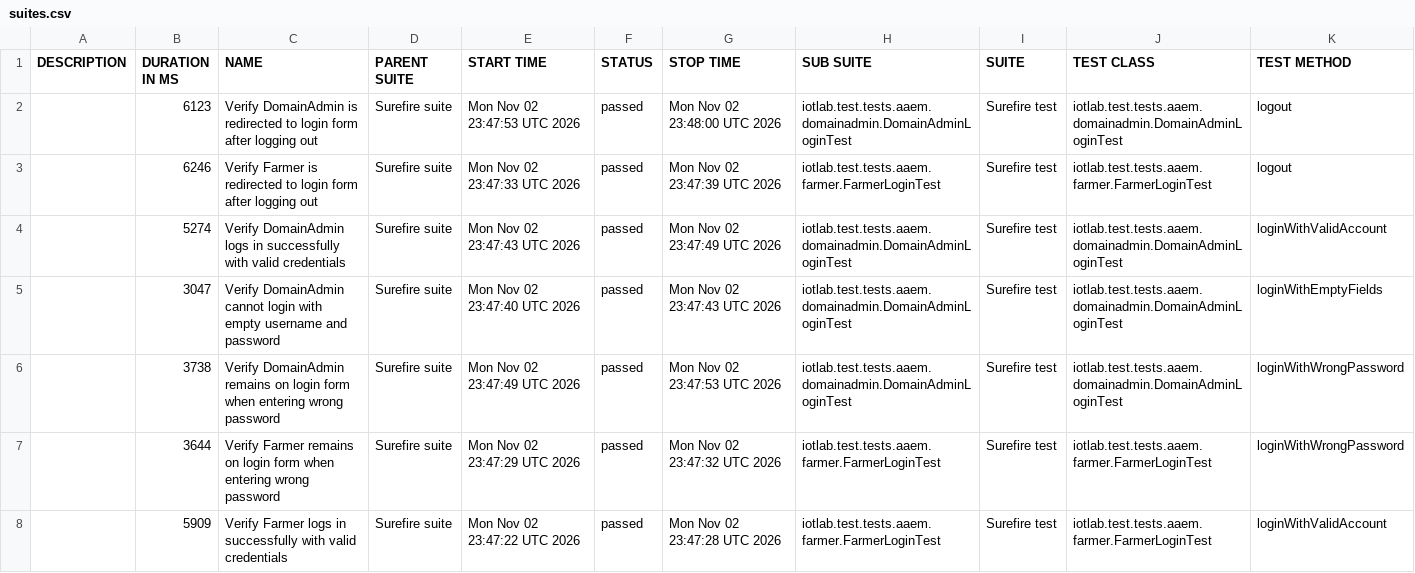
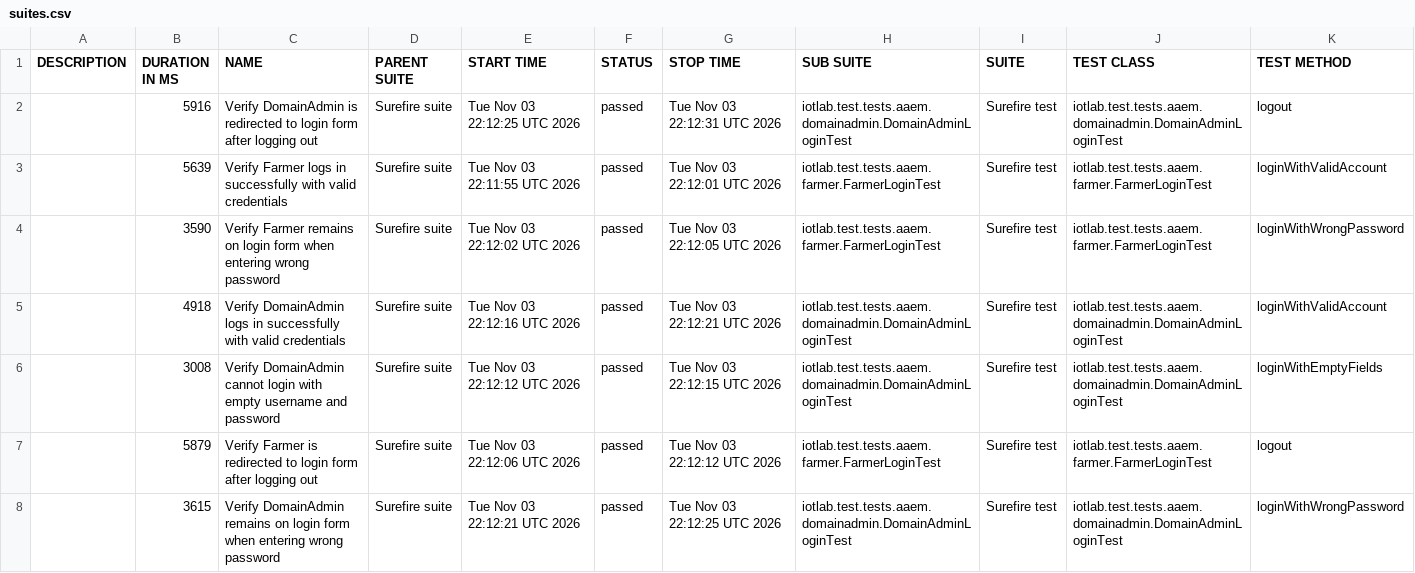
Before and after one commit to forgotmenet/Iotlab-Automation-Test, a CSV file: data/suites.csv, drawn as a sheet.

```diff
--- a/data/suites.csv
+++ b/data/suites.csv
@@ -1,8 +1,8 @@
 "DESCRIPTION","DURATION IN MS","NAME","PARENT SUITE","START TIME","STATUS","STOP TIME","SUB SUITE","SUITE","TEST CLASS","TEST METHOD"
-"","6123","Verify DomainAdmin is redirected to login form after logging out","Surefire suite","Mon Nov 02 23:47:53 UTC 2026","passed","Mon Nov 02 23:48:00 UTC 2026","iotlab.test.tests.aaem.domainadmin.DomainAdminLoginTest","Surefire test","iotlab.test.tests.aaem.domainadmin.DomainAdminLoginTest","logout"
-"","6246","Verify Farmer is redirected to login form after logging out","Surefire suite","Mon Nov 02 23:47:33 UTC 2026","passed","Mon Nov 02 23:47:39 UTC 2026","iotlab.test.tests.aaem.farmer.FarmerLoginTest","Surefire test","iotlab.test.tests.aaem.farmer.FarmerLoginTest","logout"
-"","5274","Verify DomainAdmin logs in successfully with valid credentials","Surefire suite","Mon Nov 02 23:47:43 UTC 2026","passed","Mon Nov 02 23:47:49 UTC 2026","iotlab.test.tests.aaem.domainadmin.DomainAdminLoginTest","Surefire test","iotlab.test.tests.aaem.domainadmin.DomainAdminLoginTest","loginWithValidAccount"
-"","3047","Verify DomainAdmin cannot login with empty username and password","Surefire suite","Mon Nov 02 23:47:40 UTC 2026","passed","Mon Nov 02 23:47:43 UTC 2026","iotlab.test.tests.aaem.domainadmin.DomainAdminLoginTest","Surefire test","iotlab.test.tests.aaem.domainadmin.DomainAdminLoginTest","loginWithEmptyFields"
-"","3738","Verify DomainAdmin remains on login form when entering wrong password","Surefire suite","Mon Nov 02 23:47:49 UTC 2026","passed","Mon Nov 02 23:47:53 UTC 2026","iotlab.test.tests.aaem.domainadmin.DomainAdminLoginTest","Surefire test","iotlab.test.tests.aaem.domainadmin.DomainAdminLoginTest","loginWithWrongPassword"
-"","3644","Verify Farmer remains on login form when entering wrong password","Surefire suite","Mon Nov 02 23:47:29 UTC 2026","passed","Mon Nov 02 23:47:32 UTC 2026","iotlab.test.tests.aaem.farmer.FarmerLoginTest","Surefire test","iotlab.test.tests.aaem.farmer.FarmerLoginTest","loginWithWrongPassword"
-"","5909","Verify Farmer logs in successfully with valid credentials","Surefire suite","Mon Nov 02 23:47:22 UTC 2026","passed","Mon Nov 02 23:47:28 UTC 2026","iotlab.test.tests.aaem.farmer.FarmerLoginTest","Surefire test","iotlab.test.tests.aaem.farmer.FarmerLoginTest","loginWithValidAccount"
+"","5916","Verify DomainAdmin is redirected to login form after logging out","Surefire suite","Tue Nov 03 22:12:25 UTC 2026","passed","Tue Nov 03 22:12:31 UTC 2026","iotlab.test.tests.aaem.domainadmin.DomainAdminLoginTest","Surefire test","iotlab.test.tests.aaem.domainadmin.DomainAdminLoginTest","logout"
+"","5639","Verify Farmer logs in successfully with valid credentials","Surefire suite","Tue Nov 03 22:11:55 UTC 2026","passed","Tue Nov 03 22:12:01 UTC 2026","iotlab.test.tests.aaem.farmer.FarmerLoginTest","Surefire test","iotlab.test.tests.aaem.farmer.FarmerLoginTest","loginWithValidAccount"
+"","3590","Verify Farmer remains on login form when entering wrong password","Surefire suite","Tue Nov 03 22:12:02 UTC 2026","passed","Tue Nov 03 22:12:05 UTC 2026","iotlab.test.tests.aaem.farmer.FarmerLoginTest","Surefire test","iotlab.test.tests.aaem.farmer.FarmerLoginTest","loginWithWrongPassword"
+"","4918","Verify DomainAdmin logs in successfully with valid credentials","Surefire suite","Tue Nov 03 22:12:16 UTC 2026","passed","Tue Nov 03 22:12:21 UTC 2026","iotlab.test.tests.aaem.domainadmin.DomainAdminLoginTest","Surefire test","iotlab.test.tests.aaem.domainadmin.DomainAdminLoginTest","loginWithValidAccount"
+"","3008","Verify DomainAdmin cannot login with empty username and password","Surefire suite","Tue Nov 03 22:12:12 UTC 2026","passed","Tue Nov 03 22:12:15 UTC 2026","iotlab.test.tests.aaem.domainadmin.DomainAdminLoginTest","Surefire test","iotlab.test.tests.aaem.domainadmin.DomainAdminLoginTest","loginWithEmptyFields"
+"","5879","Verify Farmer is redirected to login form after logging out","Surefire suite","Tue Nov 03 22:12:06 UTC 2026","passed","Tue Nov 03 22:12:12 UTC 2026","iotlab.test.tests.aaem.farmer.FarmerLoginTest","Surefire test","iotlab.test.tests.aaem.farmer.FarmerLoginTest","logout"
+"","3615","Verify DomainAdmin remains on login form when entering wrong password","Surefire suite","Tue Nov 03 22:12:21 UTC 2026","passed","Tue Nov 03 22:12:25 UTC 2026","iotlab.test.tests.aaem.domainadmin.DomainAdminLoginTest","Surefire test","iotlab.test.tests.aaem.domainadmin.DomainAdminLoginTest","loginWithWrongPassword"
```
Also changed, not shown: 34 other files.
